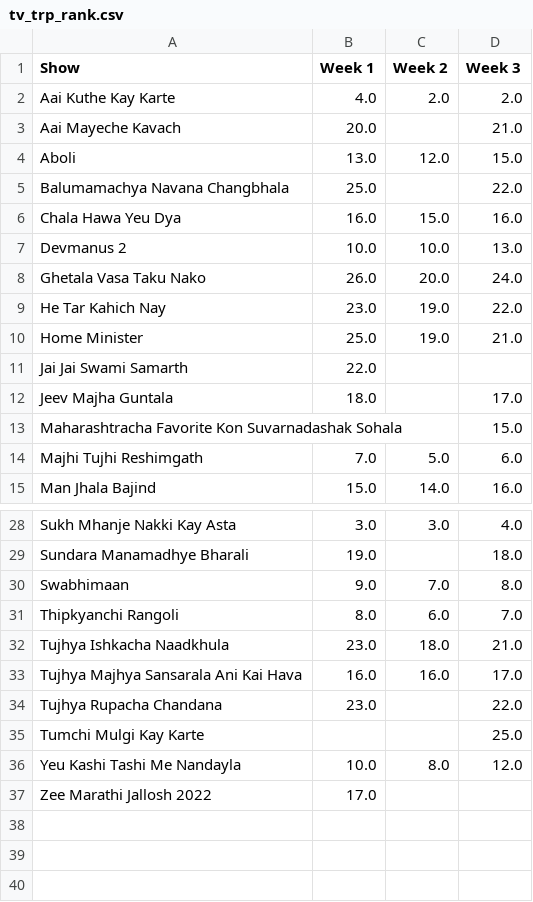
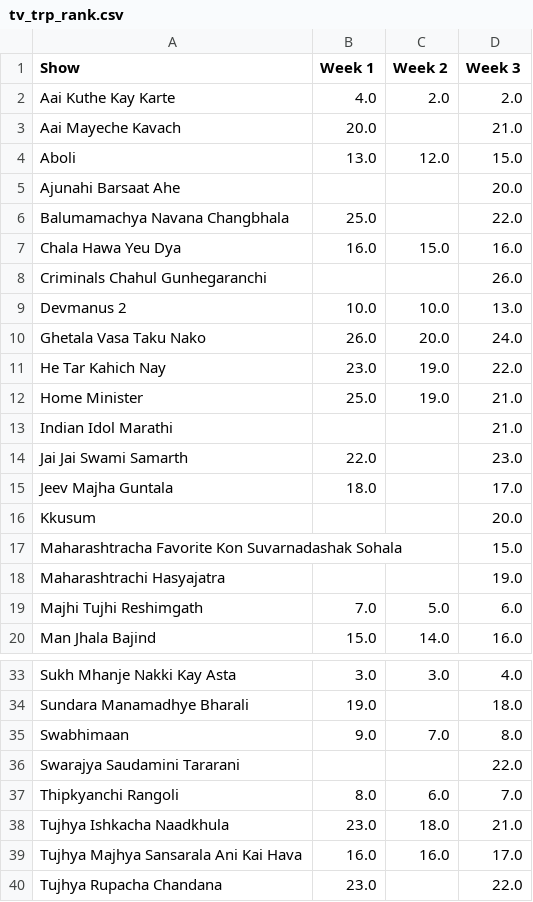
Before and after one commit to rohitk04/marathi-shows-data, a CSV file: data/csv/shows/tv/tv_trp_rank.csv, drawn as a sheet; only a part is shown, gaps mark what is left out; the shorter side is filled out with more unchanged rows.

```diff
--- a/data/csv/shows/tv/tv_trp_rank.csv
+++ b/data/csv/shows/tv/tv_trp_rank.csv
@@ -4,4 +4,6 @@ Aai Mayeche Kavach,20.0,,21.0
 Aboli,13.0,12.0,15.0
+Ajunahi Barsaat Ahe,,,20.0
 Balumamachya Navana Changbhala,25.0,,22.0
 Chala Hawa Yeu Dya,16.0,15.0,16.0
+Criminals Chahul Gunhegaranchi,,,26.0
 Devmanus 2,10.0,10.0,13.0
@@ -10,5 +12,8 @@ He Tar Kahich Nay,23.0,19.0,22.0
 Home Minister,25.0,19.0,21.0
-Jai Jai Swami Samarth,22.0,,
+Indian Idol Marathi,,,21.0
+Jai Jai Swami Samarth,22.0,,23.0
 Jeev Majha Guntala,18.0,,17.0
+Kkusum,,,20.0
 Maharashtracha Favorite Kon Suvarnadashak Sohala,,,15.0
+Maharashtrachi Hasyajatra,,,19.0
 Majhi Tujhi Reshimgath,7.0,5.0,6.0
@@ -30,2 +35,3 @@ Sundara Manamadhye Bharali,19.0,,18.0
 Swabhimaan,9.0,7.0,8.0
+Swarajya Saudamini Tararani,,,22.0
 Thipkyanchi Rangoli,8.0,6.0,7.0
```
Also changed, not shown: data/csv/shows/info.csv, data/csv/shows/tv/tv_trp_trp.csv, 5 other files.
